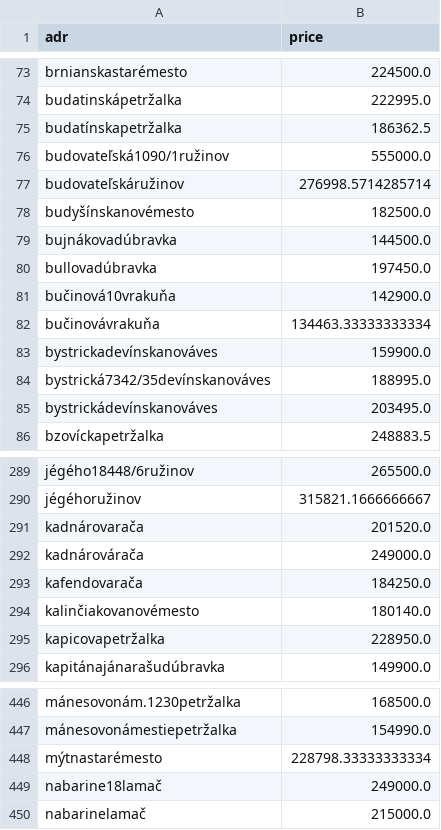
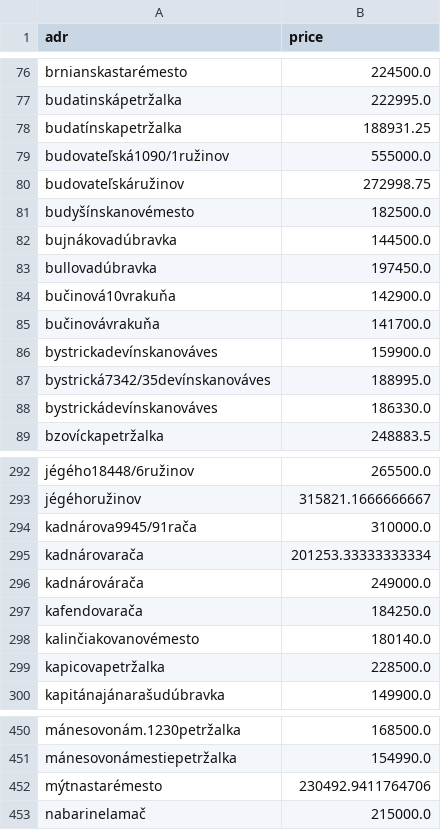
Before and after one commit to rsemjon/ApartmentsWebScraper, a CSV file: data/avg_price_per_location.csv (was data/work_data/nehnutelnosti-avg_price_per_location.csv), drawn as a sheet; only a part is shown, gaps mark what is left out; the diff covers the shown part only.

```diff
--- a/data/work_data/nehnutelnosti-avg_price_per_location.csv
+++ b/data/avg_price_per_location.csv
@@ -74,5 +77,5 @@ brnianskastarémesto,224500.0
 budatinskápetržalka,222995.0
-budatínskapetržalka,186362.5
+budatínskapetržalka,188931.25
 budovateľská1090/1ružinov,555000.0
-budovateľskáružinov,276998.5714285714
+budovateľskáružinov,272998.75
 budyšínskanovémesto,182500.0
@@ -81,6 +84,6 @@ bullovadúbravka,197450.0
 bučinová10vrakuňa,142900.0
-bučinovávrakuňa,134463.33333333334
+bučinovávrakuňa,141700.0
 bystrickadevínskanováves,159900.0
 bystrická7342/35devínskanováves,188995.0
-bystrickádevínskanováves,203495.0
+bystrickádevínskanováves,186330.0
 bzovíckapetržalka,248883.5
@@ -290,3 +293,4 @@ jégého18448/6ružinov,265500.0
 jégéhoružinov,315821.1666666667
-kadnárovarača,201520.0
+kadnárova9945/91rača,310000.0
+kadnárovarača,201253.33333333334
 kadnárovárača,249000.0
@@ -294,3 +298,3 @@ kafendovarača,184250.0
 kalinčiakovanovémesto,180140.0
-kapicovapetržalka,228950.0
+kapicovapetržalka,228500.0
 kapitánajánarašudúbravka,149900.0
@@ -447,4 +451,3 @@ mánesovonám.1230petržalka,168500.0
 mánesovonámestiepetržalka,154990.0
-mýtnastarémesto,228798.33333333334
-nabarine18lamač,249000.0
+mýtnastarémesto,230492.9411764706
 nabarinelamač,215000.0
```
Also changed, not shown: 8 added rows, 7 removed rows and 65 edited cells elsewhere in this file, data/data-nehnutelnostisk.csv, 10 other files.
